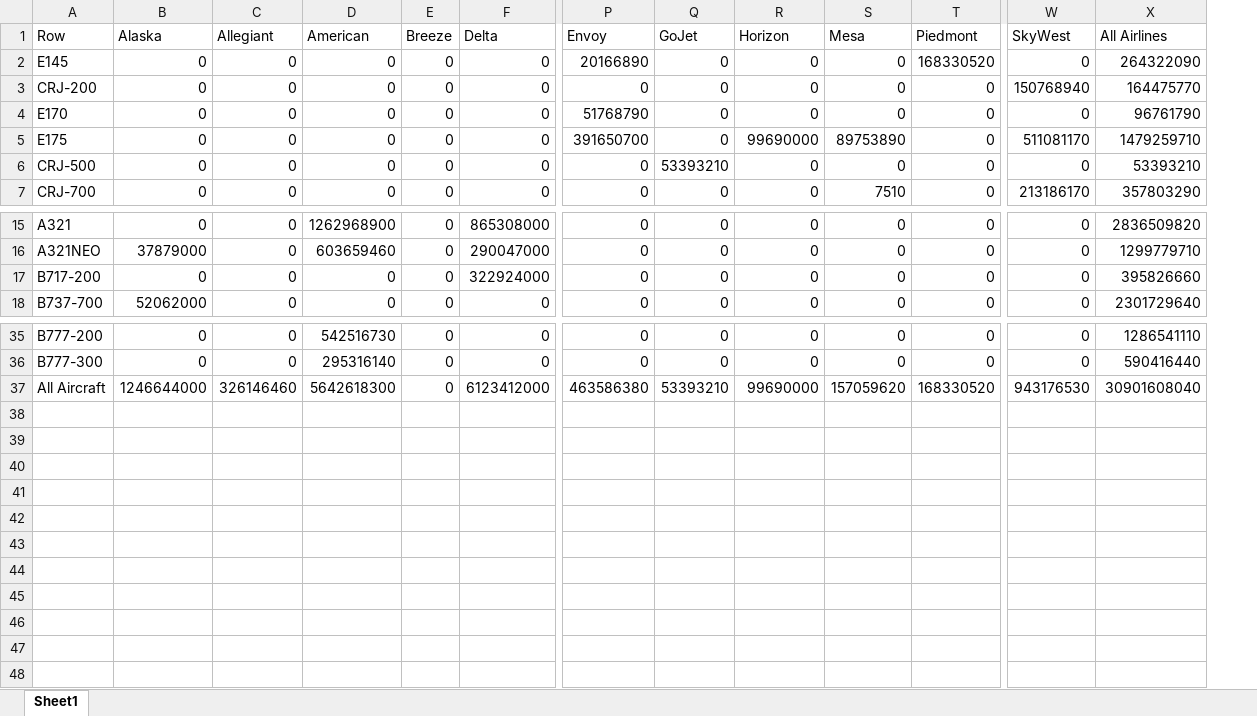
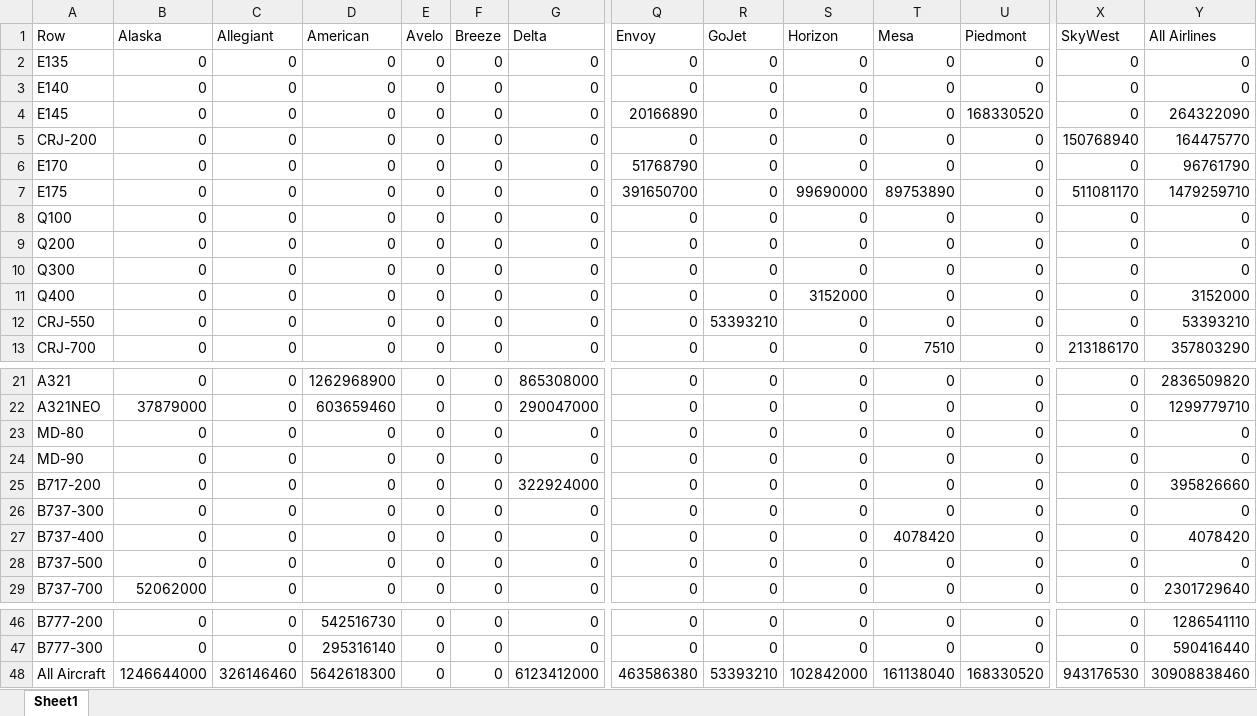
Before and after one commit to andyeske/Airline-Data-Analysis-Tools, an Excel workbook: Output Data Tables/APAT Outputs/Aircraft Operating Costs Tables/2023/Crew_Costs_by_Aircraft_and_Airline_2023.xlsx, sheet Sheet1, drawn as a sheet; only a part is shown, gaps mark what is left out; values as stored, in another font and other column widths than the file's, no borders; addresses are those after the commit; rows hold the shown columns only; the diff names each change by its address in the sheet, - before the commit and + after, or states it on an @@ line.

```diff
--- a/Output Data Tables/APAT Outputs/Aircraft Operating Costs Tables/2023/Crew_Costs_by_Aircraft_and_Airline_2023.xlsx (sheet Sheet1)
+++ b/Output Data Tables/APAT Outputs/Aircraft Operating Costs Tables/2023/Crew_Costs_by_Aircraft_and_Airline_2023.xlsx (sheet Sheet1)
+column E (Avelo), rows 4-7: all 0; rows 12-13: 0 | 0; rows 21-22: 0 | 0; row 25: 0; row 29: 0; rows 46-48: all 0
+row 2: E135 | 0 | 0 | 0 | 0 | 0 | 0 | 0 | 0 | 0 | 0 | 0 | 0 | 0
+row 3: E140 | 0 | 0 | 0 | 0 | 0 | 0 | 0 | 0 | 0 | 0 | 0 | 0 | 0
+row 8: Q100 | 0 | 0 | 0 | 0 | 0 | 0 | 0 | 0 | 0 | 0 | 0 | 0 | 0
+row 9: Q200 | 0 | 0 | 0 | 0 | 0 | 0 | 0 | 0 | 0 | 0 | 0 | 0 | 0
+row 10: Q300 | 0 | 0 | 0 | 0 | 0 | 0 | 0 | 0 | 0 | 0 | 0 | 0 | 0
+row 11: Q400 | 0 | 0 | 0 | 0 | 0 | 0 | 0 | 0 | 3152000 | 0 | 0 | 0 | 3152000
-A12 (Row): CRJ-500
+A12 (Row): CRJ-550
+row 23: MD-80 | 0 | 0 | 0 | 0 | 0 | 0 | 0 | 0 | 0 | 0 | 0 | 0 | 0
+row 24: MD-90 | 0 | 0 | 0 | 0 | 0 | 0 | 0 | 0 | 0 | 0 | 0 | 0 | 0
+row 26: B737-300 | 0 | 0 | 0 | 0 | 0 | 0 | 0 | 0 | 0 | 0 | 0 | 0 | 0
+row 27: B737-400 | 0 | 0 | 0 | 0 | 0 | 0 | 0 | 0 | 0 | 4078420 | 0 | 0 | 4078420
+row 28: B737-500 | 0 | 0 | 0 | 0 | 0 | 0 | 0 | 0 | 0 | 0 | 0 | 0 | 0
-S48 (Horizon): 99690000
+S48 (Horizon): 102842000
-T48 (Mesa): 157059620
+T48 (Mesa): 161138040
-Y48 (All Airlines): 30901608040
+Y48 (All Airlines): 30908838460
```
Also changed, not shown: Output Data Tables/APAT Outputs/Aircraft Operating Costs Tables/2023/AOC_per_Block_Hours_by_Aircraft_and_Airline_2023.xlsx, Output Data Tables/APAT Outputs/Aircraft Operating Costs Tables/2023/AOC_per_Seat_Hour_by_Aircraft_and_Airline_2023.xlsx, 5 other files.
